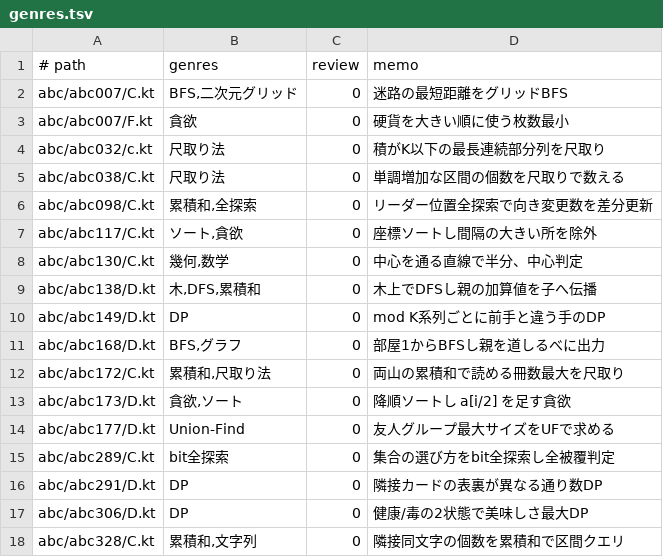
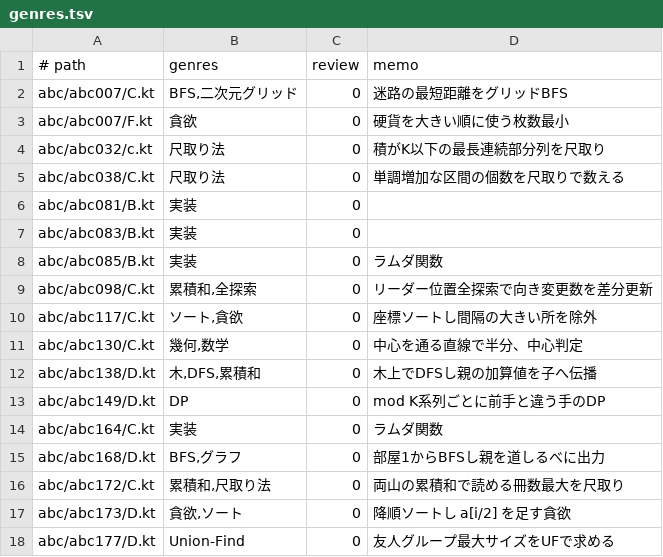
Before and after one commit to suuuuuu1/atcoderList, a TSV file: genres.tsv, drawn as a sheet; only a part is shown; the shorter side is filled out with more unchanged rows.

```diff
--- a/genres.tsv
+++ b/genres.tsv
@@ -5,2 +5,5 @@ abc/abc032/c.kt	尺取り法	0	積がK以下の最長連続部分列を尺取り
 abc/abc038/C.kt	尺取り法	0	単調増加な区間の個数を尺取りで数える
+abc/abc081/B.kt	実装	0	
+abc/abc083/B.kt	実装	0	
+abc/abc085/B.kt	実装	0	ラムダ関数
 abc/abc098/C.kt	累積和,全探索	0	リーダー位置全探索で向き変更数を差分更新
@@ -10,2 +13,3 @@ abc/abc138/D.kt	木,DFS,累積和	0	木上でDFSし親の加算値を子へ伝
 abc/abc149/D.kt	DP	0	mod K系列ごとに前手と違う手のDP
+abc/abc164/C.kt	実装	0	ラムダ関数
 abc/abc168/D.kt	BFS,グラフ	0	部屋1からBFSし親を道しるべに出力
```
Also changed, not shown: 40 other files.
